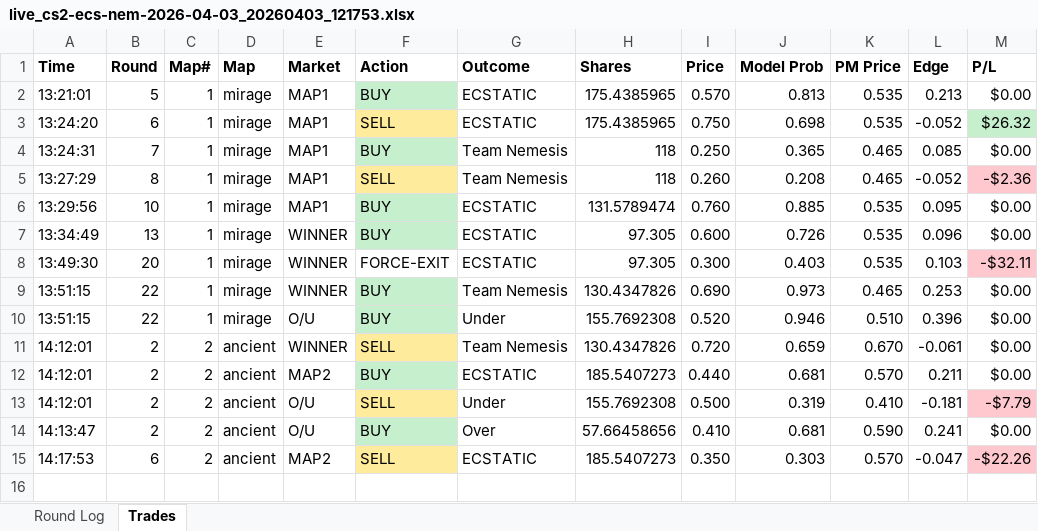
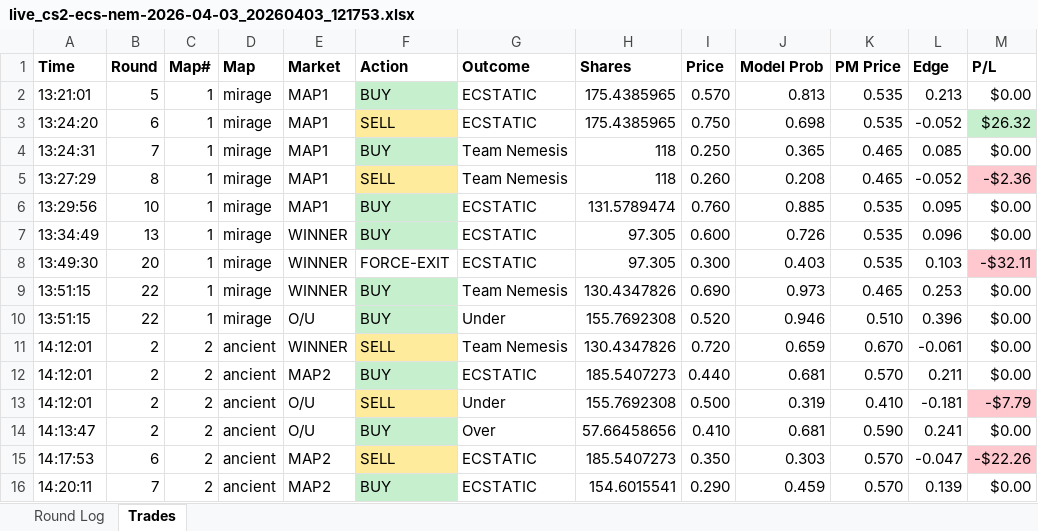
Before and after one commit to stonerje4/DOGODODGODGDGODGOGD, an Excel workbook: data/live_logs/live_cs2-ecs-nem-2026-04-03_20260403_121753.xlsx, sheet Trades, drawn as a sheet; values as stored, in another font and other column widths than the file's, no borders; the diff names each change by its address in the sheet, - before the commit and + after, or states it on an @@ line.

```diff
--- a/data/live_logs/live_cs2-ecs-nem-2026-04-03_20260403_121753.xlsx (sheet Trades)
+++ b/data/live_logs/live_cs2-ecs-nem-2026-04-03_20260403_121753.xlsx (sheet Trades)
+row 16: 14:20:11 | 7 | 2 | ancient | MAP2 | BUY | ECSTATIC | 154.6015541 | 0.290 | 0.459 | 0.570 | 0.139 | $0.00
```
Also changed, not shown: sheet Round Log, 1 other file.
